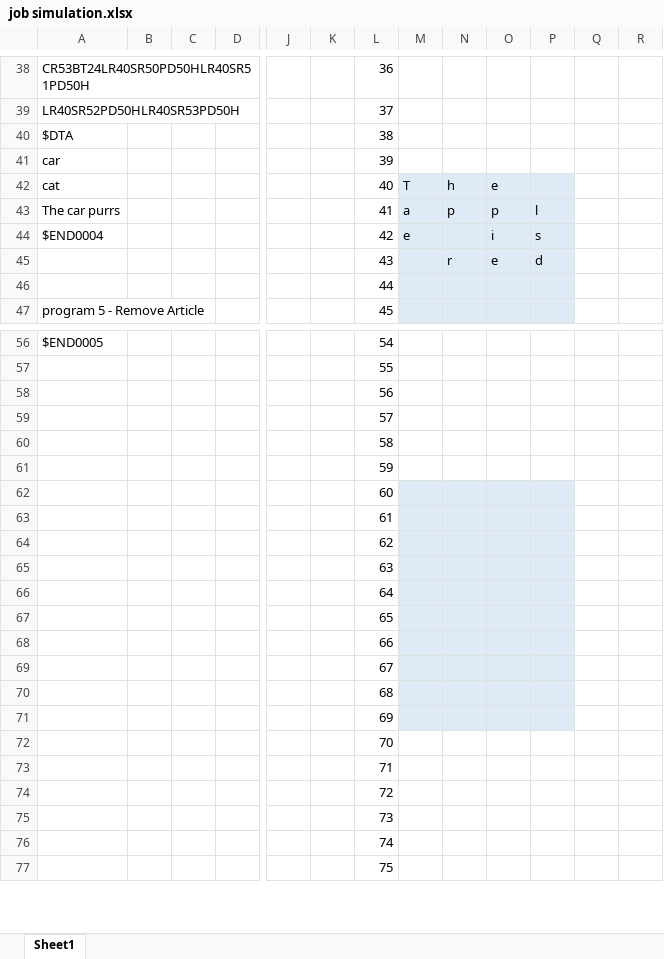
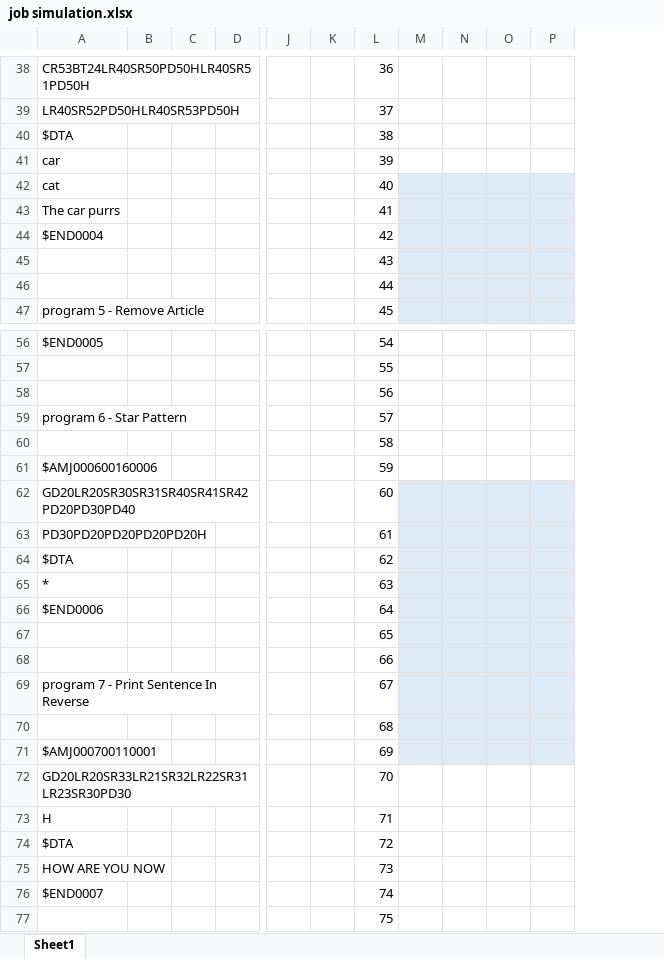
Before and after one commit to muggloaf/multiprogramming-os, an Excel workbook: phase1/job simulation.xlsx, sheet Sheet1, drawn as a sheet; only a part is shown, gaps mark what is left out; values as stored, in another font and other column widths than the file's, no borders; removed rows and columns are numbered as before the commit, all else as after; rows hold the shown columns only; the diff covers the shown part only; the diff names each change by its address in the sheet, - before the commit and + after, or states it on an @@ line.

```diff
--- a/phase1/job simulation.xlsx (sheet Sheet1)
+++ b/phase1/job simulation.xlsx (sheet Sheet1)
-column O, rows 42-44: e | p | i
+column O, empty
-column Q, empty
-column R, empty
-M42: T
+M42: (empty)
-N42: h
+N42: (empty)
-M43: a
+M43: (empty)
-N43: p
+N43: (empty)
-P43: l
+P43: (empty)
-M44: e
+M44: (empty)
-P44: s
+P44: (empty)
-row 45:  |  |  |  |  |  | 43 |  | r | e | d
+row 45:  |  |  |  |  |  | 43
-A59: (empty)
+A59: program 6 - Star Pattern
-A61: (empty)
+A61: $AMJ000600160006
-A62: (empty)
+A62: GD20LR20SR30SR31SR40SR41SR42PD20PD30PD40
-A63: (empty)
+A63: PD30PD20PD20PD20PD20H
-A64: (empty)
+A64: $DTA
-A65: (empty)
+A65: *
-A66: (empty)
+A66: $END0006
-A69: (empty)
+A69: program 7 - Print Sentence In Reverse
-A71: (empty)
+A71: $AMJ000700110001
-A72: (empty)
+A72: GD20LR20SR33LR21SR32LR22SR31LR23SR30PD30
-A73: (empty)
+A73: H
-A74: (empty)
+A74: $DTA
-A75: (empty)
+A75: HOW ARE YOU NOW
-A76: (empty)
+A76: $END0007
```
Also changed, not shown: 6 added rows, 6 removed rows and 50 edited cells elsewhere in this sheet.
